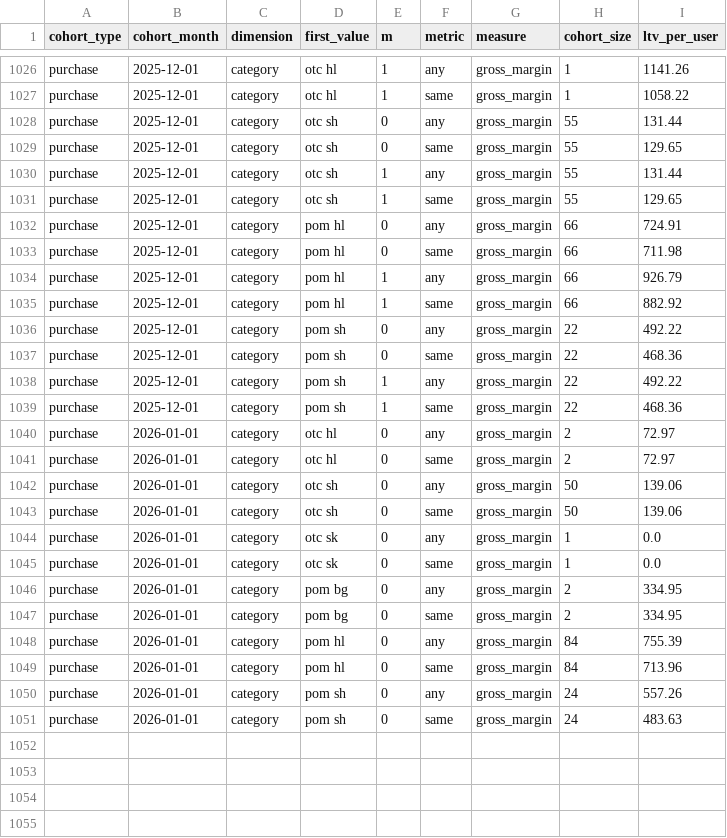
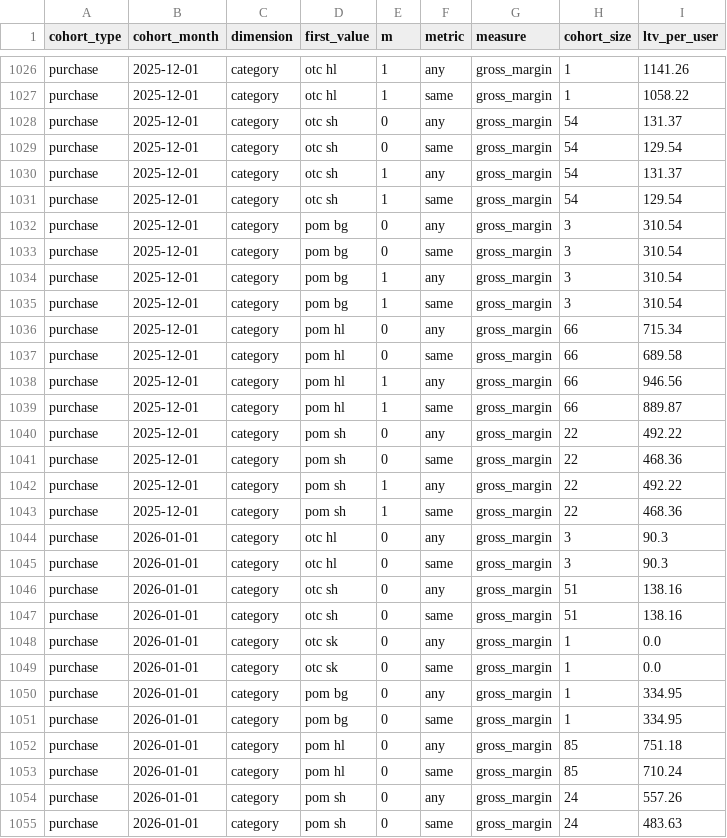
Before and after one commit to jmzafrass/aneeq, a CSV file: dashboard/public/data/ltv_by_category_sku.csv, drawn as a sheet; only a part is shown, gaps mark what is left out; the diff covers the shown part only.

```diff
--- a/dashboard/public/data/ltv_by_category_sku.csv
+++ b/dashboard/public/data/ltv_by_category_sku.csv
@@ -1027,10 +1027,14 @@ purchase,2025-12-01,category,otc hl,1,any,gross_margin,1,1141.26
 purchase,2025-12-01,category,otc hl,1,same,gross_margin,1,1058.22
-purchase,2025-12-01,category,otc sh,0,any,gross_margin,55,131.44
-purchase,2025-12-01,category,otc sh,0,same,gross_margin,55,129.65
-purchase,2025-12-01,category,otc sh,1,any,gross_margin,55,131.44
-purchase,2025-12-01,category,otc sh,1,same,gross_margin,55,129.65
-purchase,2025-12-01,category,pom hl,0,any,gross_margin,66,724.91
-purchase,2025-12-01,category,pom hl,0,same,gross_margin,66,711.98
-purchase,2025-12-01,category,pom hl,1,any,gross_margin,66,926.79
-purchase,2025-12-01,category,pom hl,1,same,gross_margin,66,882.92
+purchase,2025-12-01,category,otc sh,0,any,gross_margin,54,131.37
+purchase,2025-12-01,category,otc sh,0,same,gross_margin,54,129.54
+purchase,2025-12-01,category,otc sh,1,any,gross_margin,54,131.37
+purchase,2025-12-01,category,otc sh,1,same,gross_margin,54,129.54
+purchase,2025-12-01,category,pom bg,0,any,gross_margin,3,310.54
+purchase,2025-12-01,category,pom bg,0,same,gross_margin,3,310.54
+purchase,2025-12-01,category,pom bg,1,any,gross_margin,3,310.54
+purchase,2025-12-01,category,pom bg,1,same,gross_margin,3,310.54
+purchase,2025-12-01,category,pom hl,0,any,gross_margin,66,715.34
+purchase,2025-12-01,category,pom hl,0,same,gross_margin,66,689.58
+purchase,2025-12-01,category,pom hl,1,any,gross_margin,66,946.56
+purchase,2025-12-01,category,pom hl,1,same,gross_margin,66,889.87
 purchase,2025-12-01,category,pom sh,0,any,gross_margin,22,492.22
@@ -1039,12 +1043,12 @@ purchase,2025-12-01,category,pom sh,1,any,gross_margin,22,492.22
 purchase,2025-12-01,category,pom sh,1,same,gross_margin,22,468.36
-purchase,2026-01-01,category,otc hl,0,any,gross_margin,2,72.97
-purchase,2026-01-01,category,otc hl,0,same,gross_margin,2,72.97
-purchase,2026-01-01,category,otc sh,0,any,gross_margin,50,139.06
-purchase,2026-01-01,category,otc sh,0,same,gross_margin,50,139.06
+purchase,2026-01-01,category,otc hl,0,any,gross_margin,3,90.3
+purchase,2026-01-01,category,otc hl,0,same,gross_margin,3,90.3
+purchase,2026-01-01,category,otc sh,0,any,gross_margin,51,138.16
+purchase,2026-01-01,category,otc sh,0,same,gross_margin,51,138.16
 purchase,2026-01-01,category,otc sk,0,any,gross_margin,1,0.0
 purchase,2026-01-01,category,otc sk,0,same,gross_margin,1,0.0
-purchase,2026-01-01,category,pom bg,0,any,gross_margin,2,334.95
-purchase,2026-01-01,category,pom bg,0,same,gross_margin,2,334.95
-purchase,2026-01-01,category,pom hl,0,any,gross_margin,84,755.39
-purchase,2026-01-01,category,pom hl,0,same,gross_margin,84,713.96
+purchase,2026-01-01,category,pom bg,0,any,gross_margin,1,334.95
+purchase,2026-01-01,category,pom bg,0,same,gross_margin,1,334.95
+purchase,2026-01-01,category,pom hl,0,any,gross_margin,85,751.18
+purchase,2026-01-01,category,pom hl,0,same,gross_margin,85,710.24
 purchase,2026-01-01,category,pom sh,0,any,gross_margin,24,557.26
```
Also changed, not shown: 97 edited cells elsewhere in this file, dashboard/public/data/purchase_retention.csv, 3 other files.
